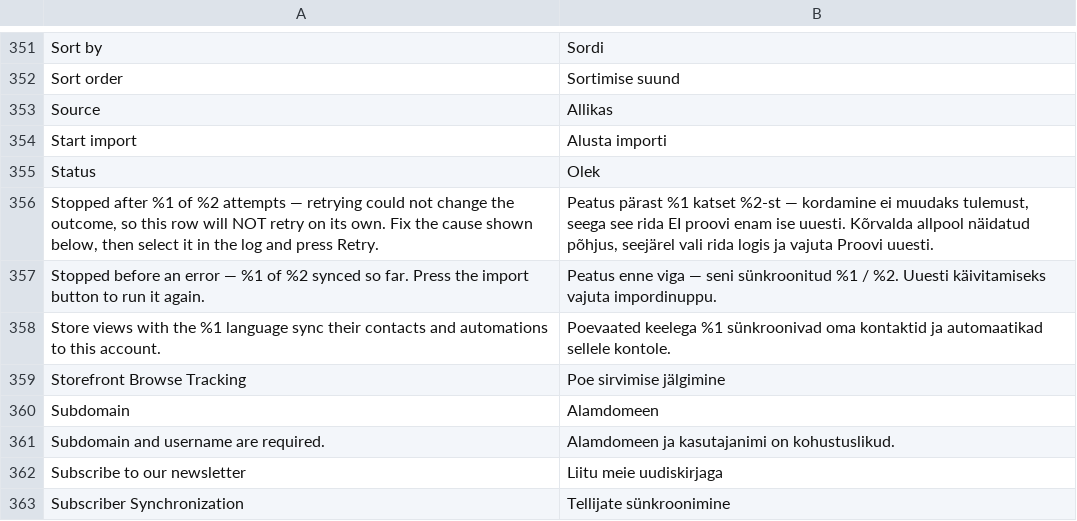
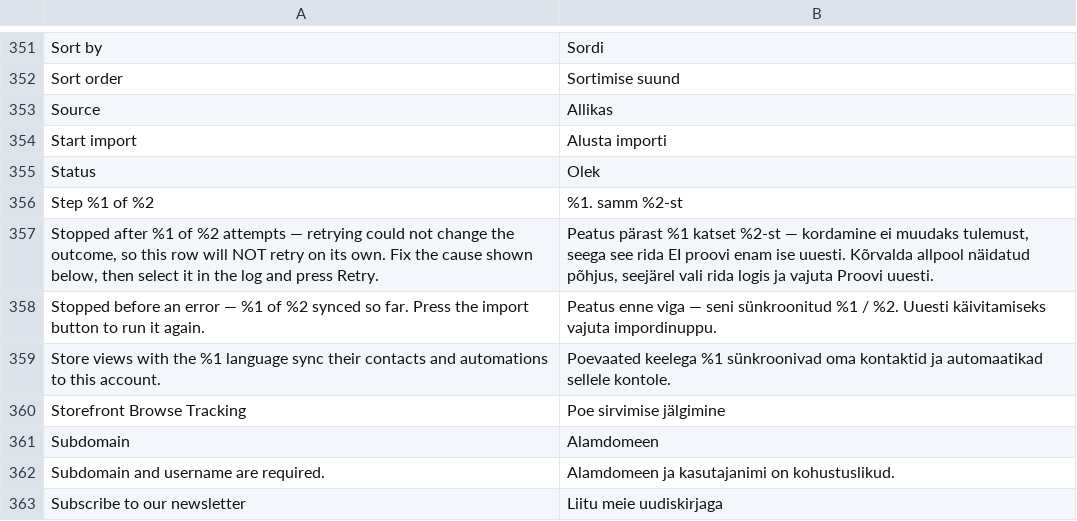
Before and after one commit to sendsmaily/smaily-magento-extension, a CSV file: i18n/et_EE.csv, drawn as a sheet; only a part is shown, gaps mark what is left out; the shorter side is filled out with more unchanged rows.

Commit message:
v3: PRO-3561 — every initial-setup step shows its position (Step N of 5) and its title above the card, as the design pack draws them (EN + ET)

```diff
--- a/i18n/et_EE.csv
+++ b/i18n/et_EE.csv
@@ -355,2 +355,3 @@
 "Status","Olek"
+"Step %1 of %2","%1. samm %2-st"
 "Stopped after %1 of %2 attempts — retrying could not change the outcome, so this row will NOT retry on its own. Fix the cause shown below, then select it in the log and press Retry.","Peatus pärast %1 katset %2-st — kordamine ei muudaks tulemust, seega see rida EI proovi enam ise uuesti. Kõrvalda allpool näidatud põhjus, seejärel vali rida logis ja vajuta Proovi uuesti."
```
Also changed, not shown: i18n/en_US.csv, 11 other files.
